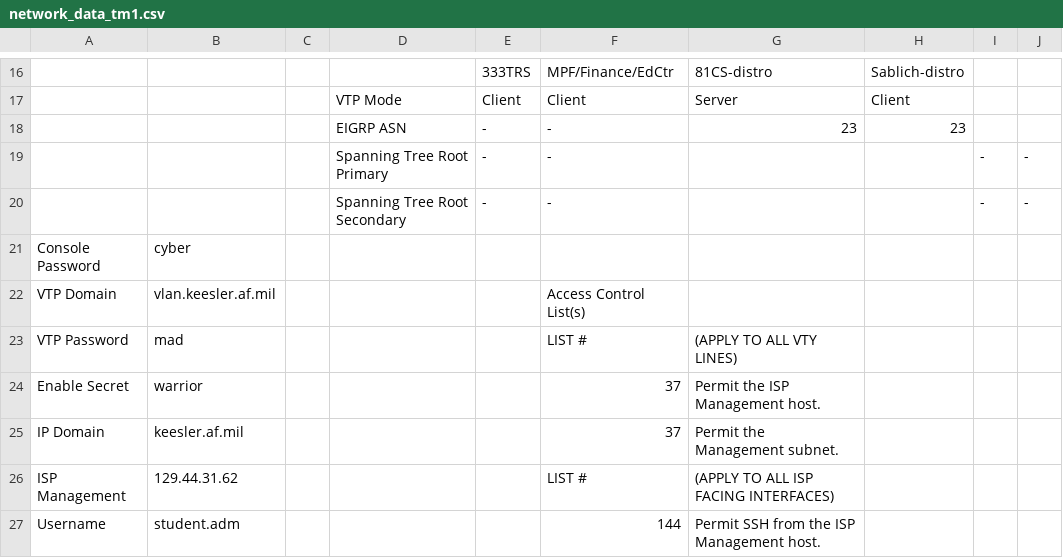
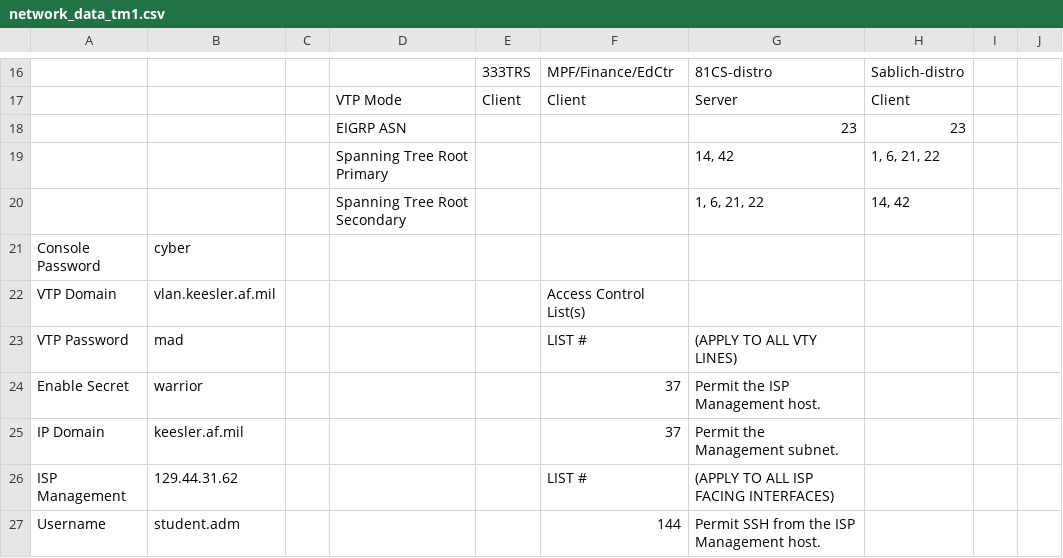
Before and after one commit to Jack-R-Long/Cisco_Packet_Tracer_Config_Tool, a CSV file: network_data_tm1.csv, drawn as a sheet; only a part is shown, gaps mark what is left out; removed rows and columns are numbered as before the commit, all else as after; the diff names each change by its address in the sheet, - before the commit and + after, or states it on an @@ line.

```diff
--- a/network_data_tm1.csv
+++ b/network_data_tm1.csv
-E18: -
+E18: (empty)
-F18: -
+F18: (empty)
-row 19:  |  |  | Spanning Tree Root Primary | - | - |  |  | - | -
-row 20:  |  |  | Spanning Tree Root Secondary | - | - |  |  | - | -
+row 19:  |  |  | Spanning Tree Root Primary |  |  | 14, 42 | 1, 6, 21, 22
+row 20:  |  |  | Spanning Tree Root Secondary |  |  | 1, 6, 21, 22 | 14, 42
```
Also changed, not shown: 1 other file.
